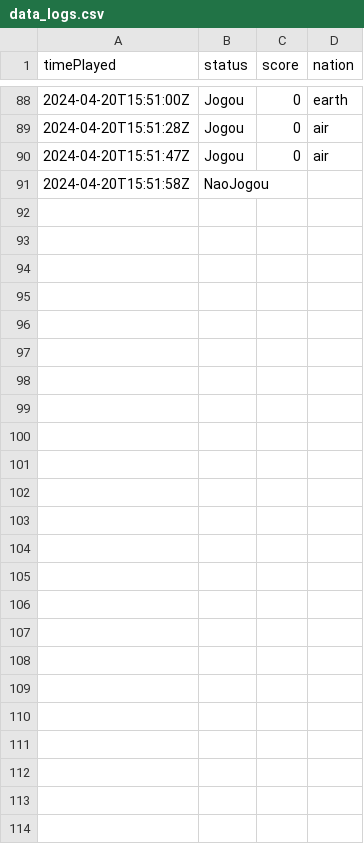
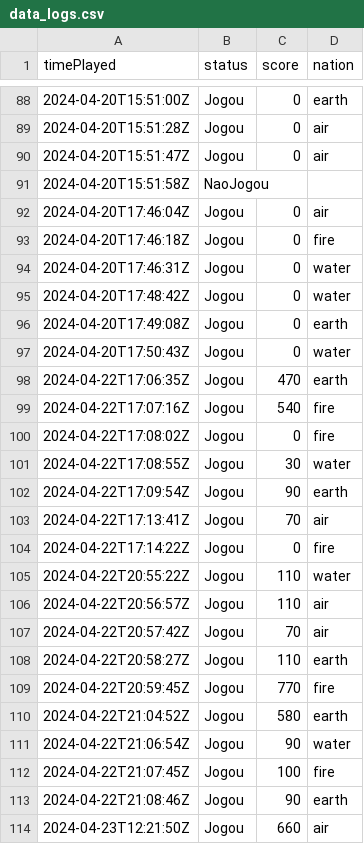
Before and after one commit to dreambricks/avatar_aquaplay_unity, a CSV file: Assets/StreamingAssets/data_logs/data_logs.csv, drawn as a sheet; only a part is shown, gaps mark what is left out.

Commit message:
fake points by time and remove communication with arduino

```diff
--- a/Assets/StreamingAssets/data_logs/data_logs.csv
+++ b/Assets/StreamingAssets/data_logs/data_logs.csv
@@ -91 +91,24 @@ timePlayed,status,score,nation
 2024-04-20T15:51:58Z,NaoJogou,,
+2024-04-20T17:46:04Z,Jogou,0,air
+2024-04-20T17:46:18Z,Jogou,0,fire
+2024-04-20T17:46:31Z,Jogou,0,water
+2024-04-20T17:48:42Z,Jogou,0,water
+2024-04-20T17:49:08Z,Jogou,0,earth
+2024-04-20T17:50:43Z,Jogou,0,water
+2024-04-22T17:06:35Z,Jogou,470,earth
+2024-04-22T17:07:16Z,Jogou,540,fire
+2024-04-22T17:08:02Z,Jogou,0,fire
+2024-04-22T17:08:55Z,Jogou,30,water
+2024-04-22T17:09:54Z,Jogou,90,earth
+2024-04-22T17:13:41Z,Jogou,70,air
+2024-04-22T17:14:22Z,Jogou,0,fire
+2024-04-22T20:55:22Z,Jogou,110,water
+2024-04-22T20:56:57Z,Jogou,110,air
+2024-04-22T20:57:42Z,Jogou,70,air
+2024-04-22T20:58:27Z,Jogou,110,earth
+2024-04-22T20:59:45Z,Jogou,770,fire
+2024-04-22T21:04:52Z,Jogou,580,earth
+2024-04-22T21:06:54Z,Jogou,90,water
+2024-04-22T21:07:45Z,Jogou,100,fire
+2024-04-22T21:08:46Z,Jogou,90,earth
+2024-04-23T12:21:50Z,Jogou,660,air
```
Also changed, not shown: 4 other files.
